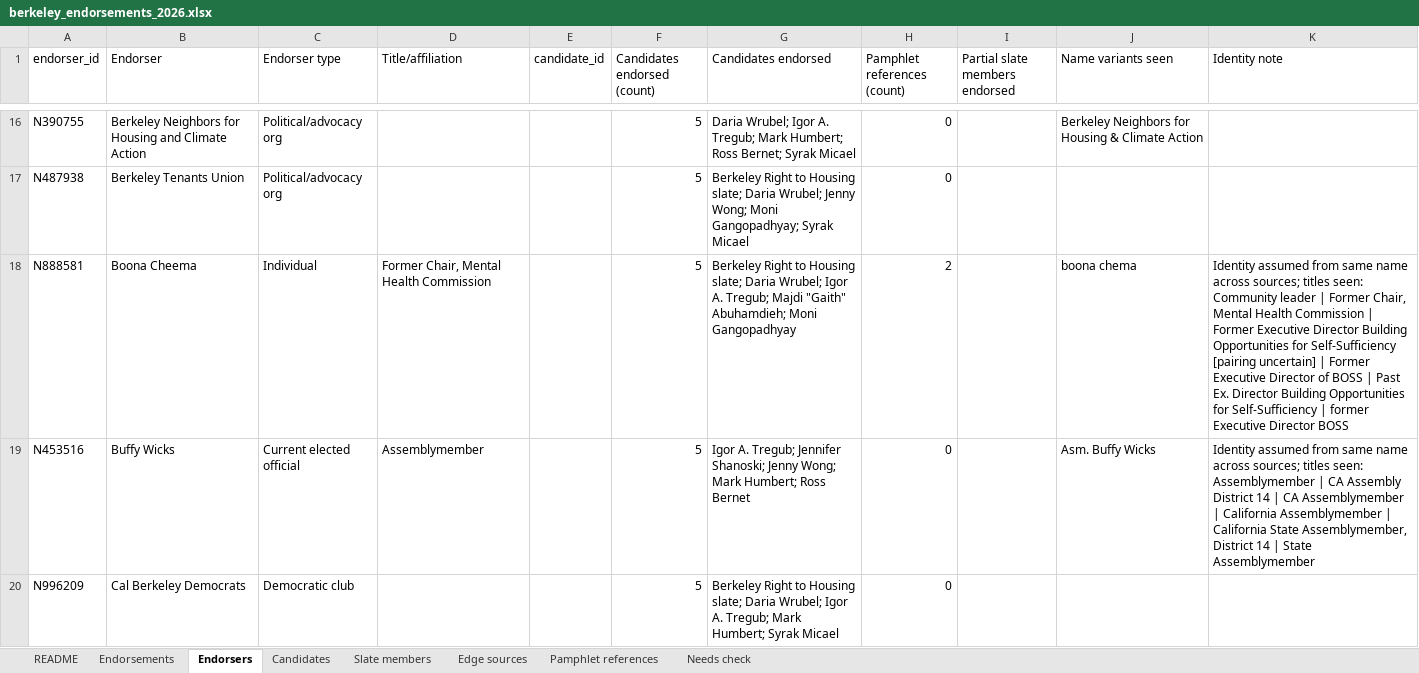
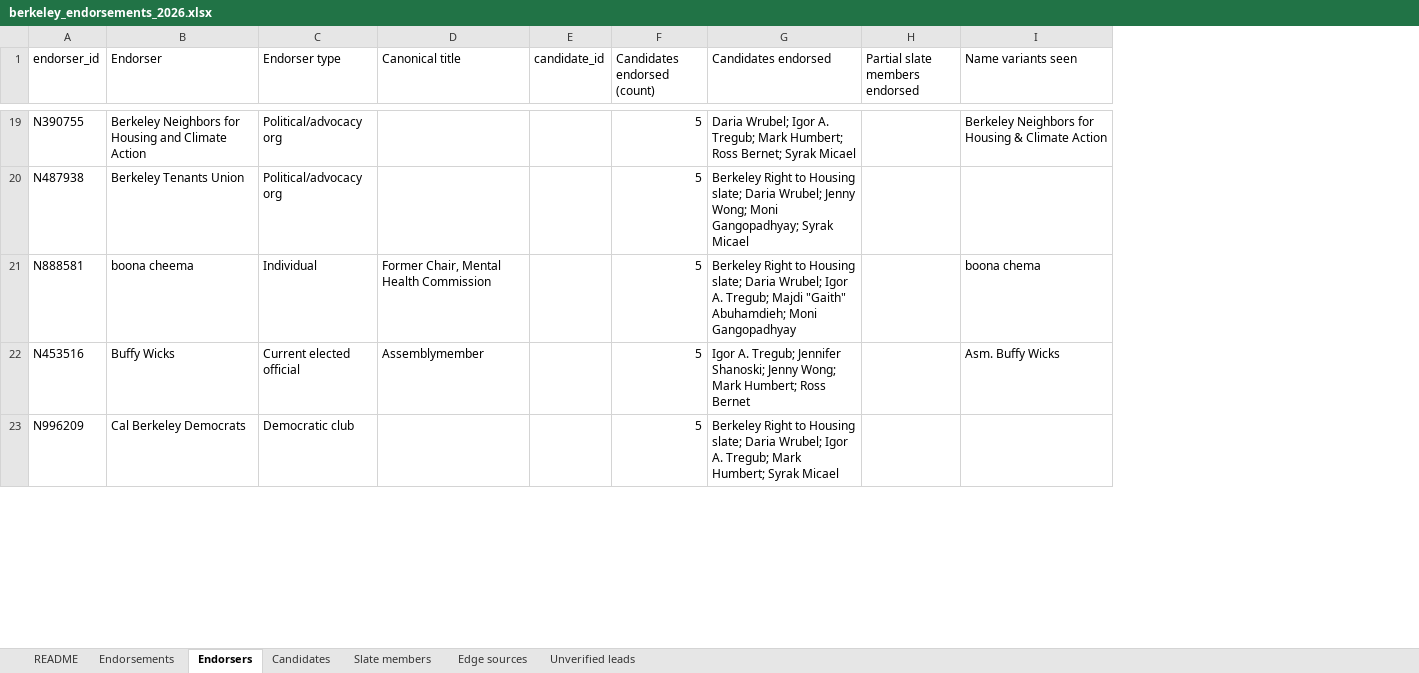
Before and after one commit to rexheng/nganalysis, an Excel workbook: public/data/berkeley_endorsements_2026.xlsx, sheet Endorsers, drawn as a sheet; only a part is shown, gaps mark what is left out; values as stored, in another font and other column widths than the file's, no cell formats; removed rows and columns are numbered as before the commit, all else as after; the diff covers the shown part only; the diff names each change by its address in the sheet, - before the commit and + after, or states it on an @@ line.

Commit message:
Round 2: column allowlist, published-file leak check, regenerated XLSX, Wallman-hinge framing, rebuild on clean/ 03:20

```diff
--- a/public/data/berkeley_endorsements_2026.xlsx (sheet Endorsers)
+++ b/public/data/berkeley_endorsements_2026.xlsx (sheet Endorsers)
-sheet tab: Pamphlet references
+sheet tab: Unverified leads
-sheet tab: Needs check
-column H (Pamphlet references (count)), rows 16-20: 0 | 0 | 2 | 0 | 0
-column K (Identity note), rows 18-19: Identity assumed from same name across sources; titles seen: Community leader | Former Chair, Mental Health Commission | Former Executive Director Building Opportunities for Self-Sufficiency [pairing uncertain] | Former Executive Director of BOSS | Past Ex. Director Building Opportunities for Self-Sufficiency | former Executive Director BOSS | Identity assumed from same name across sources; titles seen: Assemblymember | CA Assembly District 14 | CA Assemblymember | California Assemblymember | California State Assemblymember, District 14 | State Assemblymember
-D1: Title/affiliation
+D1: Canonical title
-B21 (Endorser): Boona Cheema
+B21 (Endorser): boona cheema
```
Also changed, not shown: 6 added rows, 7 removed rows and 7 edited cells elsewhere in this sheet, sheet Endorsements, sheet Edge sources, sheet Unverified leads, sheet README, sheet Candidates, sheet Slate members, cell formats, 27 other files.
